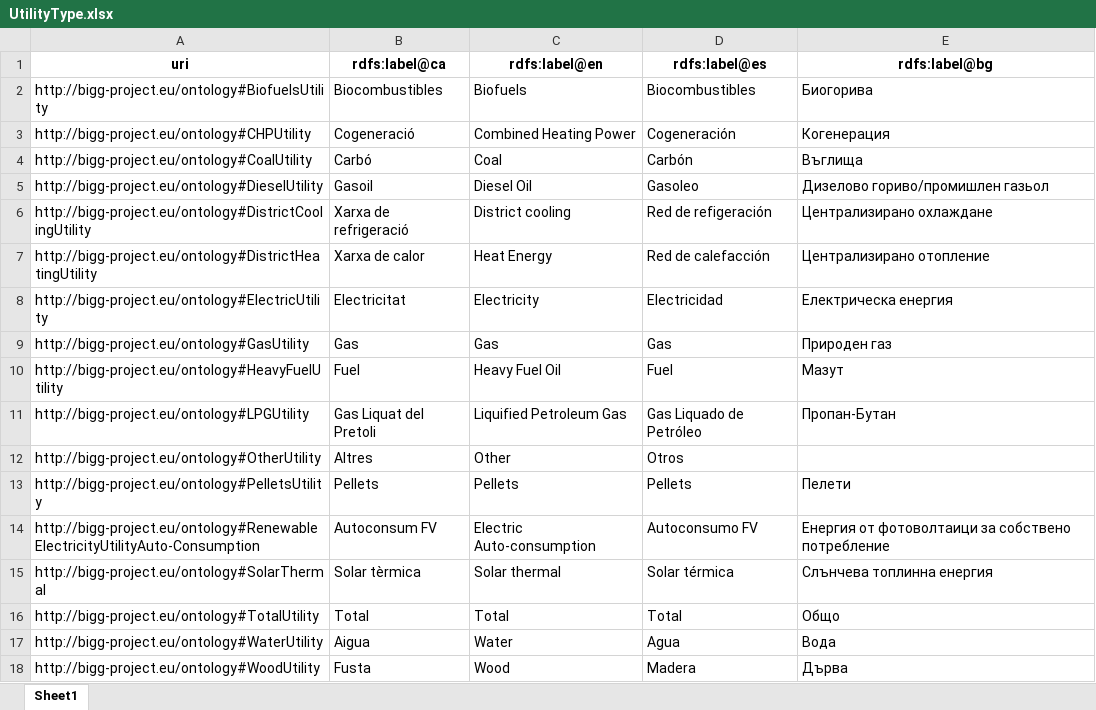
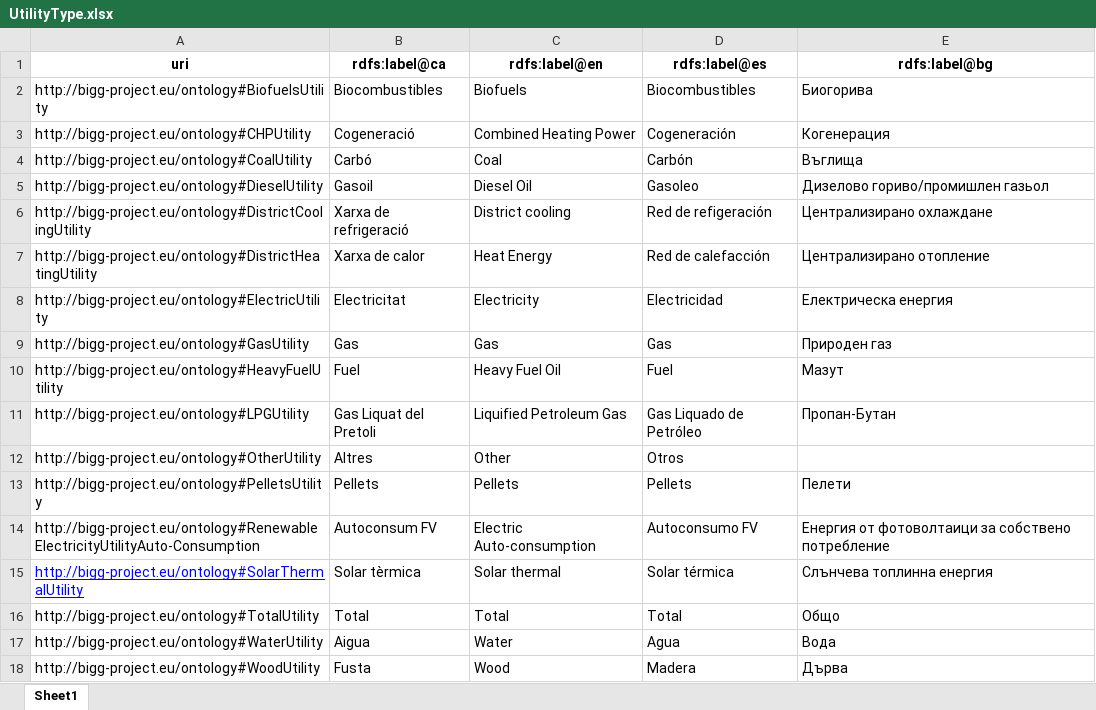
Before and after one commit to biggproject/BC1-2-3_Ingestors_harmonizers, an Excel workbook: ontology/enhancement/UtilityType.xlsx, sheet Sheet1, drawn as a sheet; values as stored, in another font and other column widths than the file's, no borders; the diff names each change by its address in the sheet, - before the commit and + after, or states it on an @@ line.

```diff
--- a/ontology/enhancement/UtilityType.xlsx (sheet Sheet1)
+++ b/ontology/enhancement/UtilityType.xlsx (sheet Sheet1)
-A15: http://bigg-project.eu/ontology#SolarThermal
+A15: http://bigg-project.eu/ontology#SolarThermalUtility
@@ A15 underline: off → on, text colour: black → #0000FF @@
```
Also changed, not shown: ontology/enhancement/DeviceType.xlsx, ontology/enhancement/KeyPerformanceIndicator.xlsx, 18 other files.
